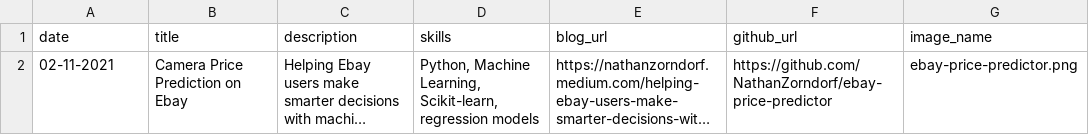
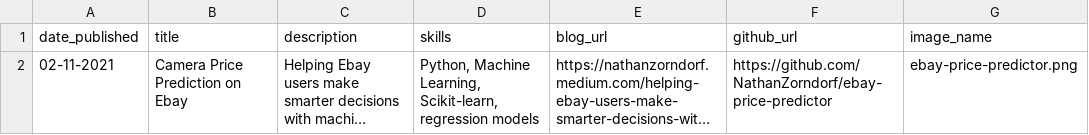
Before and after one commit to NathanZorndorf/nathanzorndorf.github.io, a CSV file: projects_db.csv, drawn as a sheet; long unchanged cells end in …; the diff names each change by its address in the sheet, - before the commit and + after, or states it on an @@ line.

Commit message:
blog page working.

```diff
--- a/projects_db.csv
+++ b/projects_db.csv
-A1: date
+A1: date_published
```
Also changed, not shown: 8 other files.
